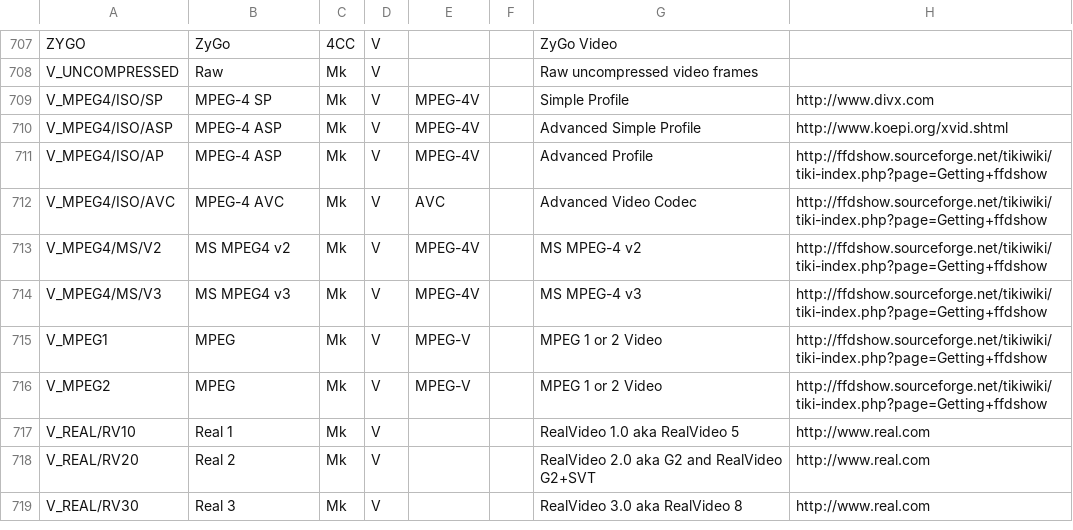
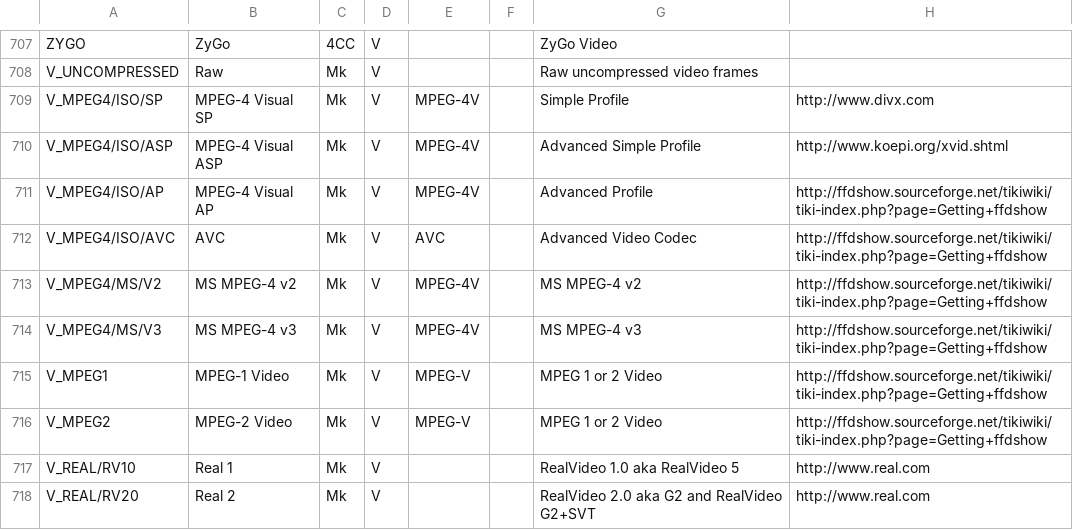
Before and after one commit to beppec56/MediaInfo-git_svn, a CSV file: Source/Ressource/Text/DataBase/Codec.csv, drawn as a sheet; only a part is shown, gaps mark what is left out; the shorter side is filled out with more unchanged rows.

```diff
--- a/Source/Ressource/Text/DataBase/Codec.csv
+++ b/Source/Ressource/Text/DataBase/Codec.csv
@@ -708,10 +708,10 @@ ZYGO;ZyGo;4CC;V;;;ZyGo Video;
 V_UNCOMPRESSED;Raw;Mk;V;;;Raw uncompressed video frames;
-V_MPEG4/ISO/SP;MPEG-4 SP;Mk;V;MPEG-4V;;Simple Profile;http://www.divx.com
-V_MPEG4/ISO/ASP;MPEG-4 ASP;Mk;V;MPEG-4V;;Advanced Simple Profile;http://www.koepi.org/xvid.shtml
-V_MPEG4/ISO/AP;MPEG-4 ASP;Mk;V;MPEG-4V;;Advanced Profile;http://ffdshow.sourceforge.net/tikiwiki/tiki-index.php?page=Getting+ffdshow
-V_MPEG4/ISO/AVC;MPEG-4 AVC;Mk;V;AVC;;Advanced Video Codec;http://ffdshow.sourceforge.net/tikiwiki/tiki-index.php?page=Getting+ffdshow
-V_MPEG4/MS/V2;MS MPEG4 v2;Mk;V;MPEG-4V;;MS MPEG-4 v2;http://ffdshow.sourceforge.net/tikiwiki/tiki-index.php?page=Getting+ffdshow
-V_MPEG4/MS/V3;MS MPEG4 v3;Mk;V;MPEG-4V;;MS MPEG-4 v3;http://ffdshow.sourceforge.net/tikiwiki/tiki-index.php?page=Getting+ffdshow
-V_MPEG1;MPEG;Mk;V;MPEG-V;;MPEG 1 or 2 Video;http://ffdshow.sourceforge.net/tikiwiki/tiki-index.php?page=Getting+ffdshow
-V_MPEG2;MPEG;Mk;V;MPEG-V;;MPEG 1 or 2 Video;http://ffdshow.sourceforge.net/tikiwiki/tiki-index.php?page=Getting+ffdshow
+V_MPEG4/ISO/SP;MPEG-4 Visual SP;Mk;V;MPEG-4V;;Simple Profile;http://www.divx.com
+V_MPEG4/ISO/ASP;MPEG-4 Visual ASP;Mk;V;MPEG-4V;;Advanced Simple Profile;http://www.koepi.org/xvid.shtml
+V_MPEG4/ISO/AP;MPEG-4 Visual AP;Mk;V;MPEG-4V;;Advanced Profile;http://ffdshow.sourceforge.net/tikiwiki/tiki-index.php?page=Getting+ffdshow
+V_MPEG4/ISO/AVC;AVC;Mk;V;AVC;;Advanced Video Codec;http://ffdshow.sourceforge.net/tikiwiki/tiki-index.php?page=Getting+ffdshow
+V_MPEG4/MS/V2;MS MPEG-4 v2;Mk;V;MPEG-4V;;MS MPEG-4 v2;http://ffdshow.sourceforge.net/tikiwiki/tiki-index.php?page=Getting+ffdshow
+V_MPEG4/MS/V3;MS MPEG-4 v3;Mk;V;MPEG-4V;;MS MPEG-4 v3;http://ffdshow.sourceforge.net/tikiwiki/tiki-index.php?page=Getting+ffdshow
+V_MPEG1;MPEG-1 Video;Mk;V;MPEG-V;;MPEG 1 or 2 Video;http://ffdshow.sourceforge.net/tikiwiki/tiki-index.php?page=Getting+ffdshow
+V_MPEG2;MPEG-2 Video;Mk;V;MPEG-V;;MPEG 1 or 2 Video;http://ffdshow.sourceforge.net/tikiwiki/tiki-index.php?page=Getting+ffdshow
 V_REAL/RV10;Real 1;Mk;V;;;RealVideo 1.0 aka RealVideo 5;http://www.real.com
```
Also changed, not shown: 2 other files.
